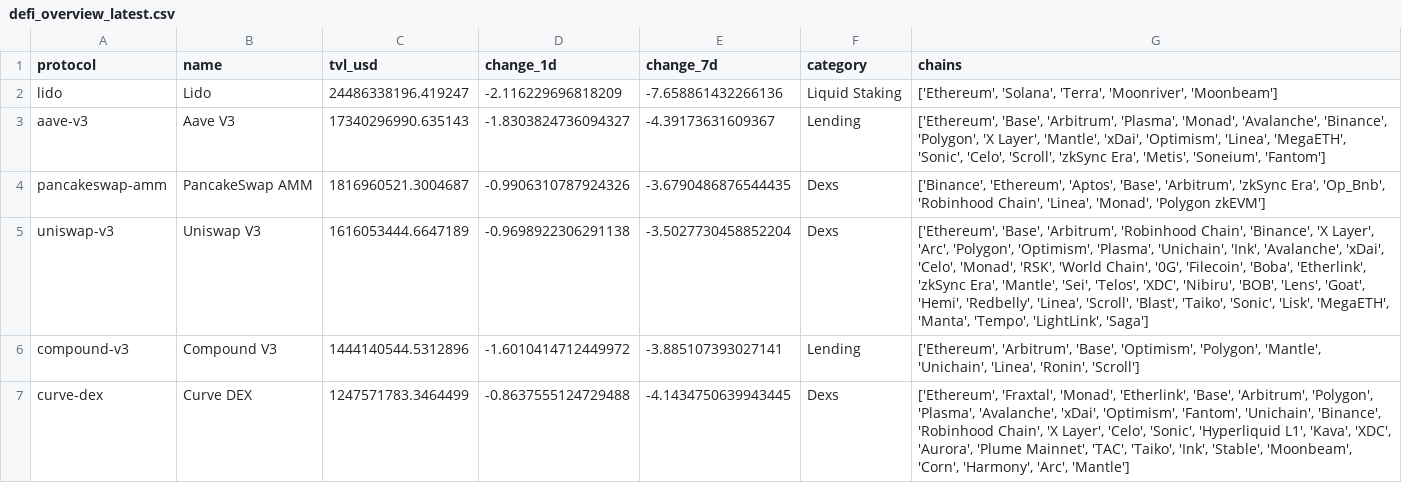
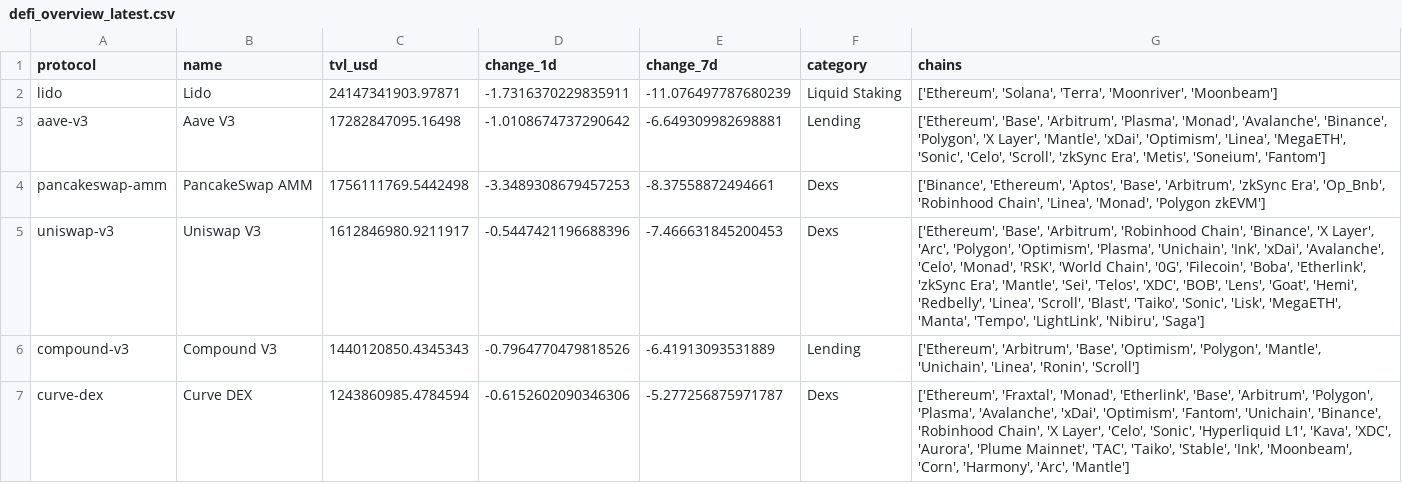
Before and after one commit to hugoneuvillepro-web/crypto-premium-dataset, a CSV file: defi_overview_latest.csv, drawn as a sheet.

Commit message:
Update DeFi dataset 2026-10-09

```diff
--- a/defi_overview_latest.csv
+++ b/defi_overview_latest.csv
@@ -1,7 +1,7 @@
 protocol,name,tvl_usd,change_1d,change_7d,category,chains
-lido,Lido,24486338196.419247,-2.116229696818209,-7.658861432266136,Liquid Staking,"['Ethereum', 'Solana', 'Terra', 'Moonriver', 'Moonbeam']"
-aave-v3,Aave V3,17340296990.635143,-1.8303824736094327,-4.39173631609367,Lending,"['Ethereum', 'Base', 'Arbitrum', 'Plasma', 'Monad', 'Avalanche', 'Binance', 'Polygon', 'X Layer', 'Mantle', 'xDai', 'Optimism', 'Linea', 'MegaETH', 'Sonic', 'Celo', 'Scroll', 'zkSync Era', 'Metis', 'Soneium', 'Fantom']"
-pancakeswap-amm,PancakeSwap AMM,1816960521.3004687,-0.9906310787924326,-3.6790486876544435,Dexs,"['Binance', 'Ethereum', 'Aptos', 'Base', 'Arbitrum', 'zkSync Era', 'Op_Bnb', 'Robinhood Chain', 'Linea', 'Monad', 'Polygon zkEVM']"
-uniswap-v3,Uniswap V3,1616053444.6647189,-0.9698922306291138,-3.5027730458852204,Dexs,"['Ethereum', 'Base', 'Arbitrum', 'Robinhood Chain', 'Binance', 'X Layer', 'Arc', 'Polygon', 'Optimism', 'Plasma', 'Unichain', 'Ink', 'Avalanche', 'xDai', 'Celo', 'Monad', 'RSK', 'World Chain', '0G', 'Filecoin', 'Boba', 'Etherlink', 'zkSync Era', 'Mantle', 'Sei', 'Telos', 'XDC', 'Nibiru', 'BOB', 'Lens', 'Goat', 'Hemi', 'Redbelly', 'Linea', 'Scroll', 'Blast', 'Taiko', 'Sonic', 'Lisk', 'MegaETH', 'Manta', 'Tempo', 'LightLink', 'Saga']"
-compound-v3,Compound V3,1444140544.5312896,-1.6010414712449972,-3.885107393027141,Lending,"['Ethereum', 'Arbitrum', 'Base', 'Optimism', 'Polygon', 'Mantle', 'Unichain', 'Linea', 'Ronin', 'Scroll']"
-curve-dex,Curve DEX,1247571783.3464499,-0.8637555124729488,-4.1434750639943445,Dexs,"['Ethereum', 'Fraxtal', 'Monad', 'Etherlink', 'Base', 'Arbitrum', 'Polygon', 'Plasma', 'Avalanche', 'xDai', 'Optimism', 'Fantom', 'Unichain', 'Binance', 'Robinhood Chain', 'X Layer', 'Celo', 'Sonic', 'Hyperliquid L1', 'Kava', 'XDC', 'Aurora', 'Plume Mainnet', 'TAC', 'Taiko', 'Ink', 'Stable', 'Moonbeam', 'Corn', 'Harmony', 'Arc', 'Mantle']"
+lido,Lido,24147341903.97871,-1.7316370229835911,-11.076497787680239,Liquid Staking,"['Ethereum', 'Solana', 'Terra', 'Moonriver', 'Moonbeam']"
+aave-v3,Aave V3,17282847095.16498,-1.0108674737290642,-6.649309982698881,Lending,"['Ethereum', 'Base', 'Arbitrum', 'Plasma', 'Monad', 'Avalanche', 'Binance', 'Polygon', 'X Layer', 'Mantle', 'xDai', 'Optimism', 'Linea', 'MegaETH', 'Sonic', 'Celo', 'Scroll', 'zkSync Era', 'Metis', 'Soneium', 'Fantom']"
+pancakeswap-amm,PancakeSwap AMM,1756111769.5442498,-3.3489308679457253,-8.37558872494661,Dexs,"['Binance', 'Ethereum', 'Aptos', 'Base', 'Arbitrum', 'zkSync Era', 'Op_Bnb', 'Robinhood Chain', 'Linea', 'Monad', 'Polygon zkEVM']"
+uniswap-v3,Uniswap V3,1612846980.9211917,-0.5447421196688396,-7.466631845200453,Dexs,"['Ethereum', 'Base', 'Arbitrum', 'Robinhood Chain', 'Binance', 'X Layer', 'Arc', 'Polygon', 'Optimism', 'Plasma', 'Unichain', 'Ink', 'xDai', 'Avalanche', 'Celo', 'Monad', 'RSK', 'World Chain', '0G', 'Filecoin', 'Boba', 'Etherlink', 'zkSync Era', 'Mantle', 'Sei', 'Telos', 'XDC', 'BOB', 'Lens', 'Goat', 'Hemi', 'Redbelly', 'Linea', 'Scroll', 'Blast', 'Taiko', 'Sonic', 'Lisk', 'MegaETH', 'Manta', 'Tempo', 'LightLink', 'Nibiru', 'Saga']"
+compound-v3,Compound V3,1440120850.4345343,-0.7964770479818526,-6.41913093531889,Lending,"['Ethereum', 'Arbitrum', 'Base', 'Optimism', 'Polygon', 'Mantle', 'Unichain', 'Linea', 'Ronin', 'Scroll']"
+curve-dex,Curve DEX,1243860985.4784594,-0.6152602090346306,-5.277256875971787,Dexs,"['Ethereum', 'Fraxtal', 'Monad', 'Etherlink', 'Base', 'Arbitrum', 'Polygon', 'Plasma', 'Avalanche', 'xDai', 'Optimism', 'Fantom', 'Unichain', 'Binance', 'Robinhood Chain', 'X Layer', 'Celo', 'Sonic', 'Hyperliquid L1', 'Kava', 'XDC', 'Aurora', 'Plume Mainnet', 'TAC', 'Taiko', 'Stable', 'Ink', 'Moonbeam', 'Corn', 'Harmony', 'Arc', 'Mantle']"
```
